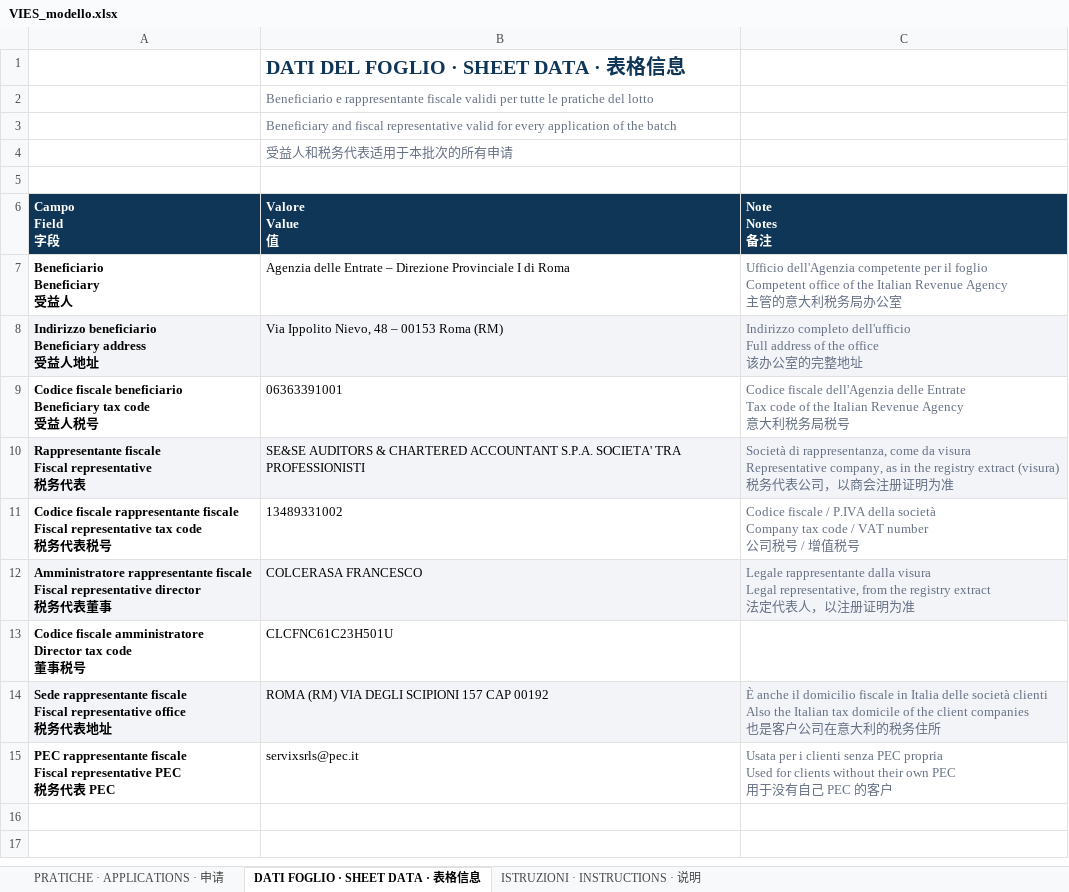
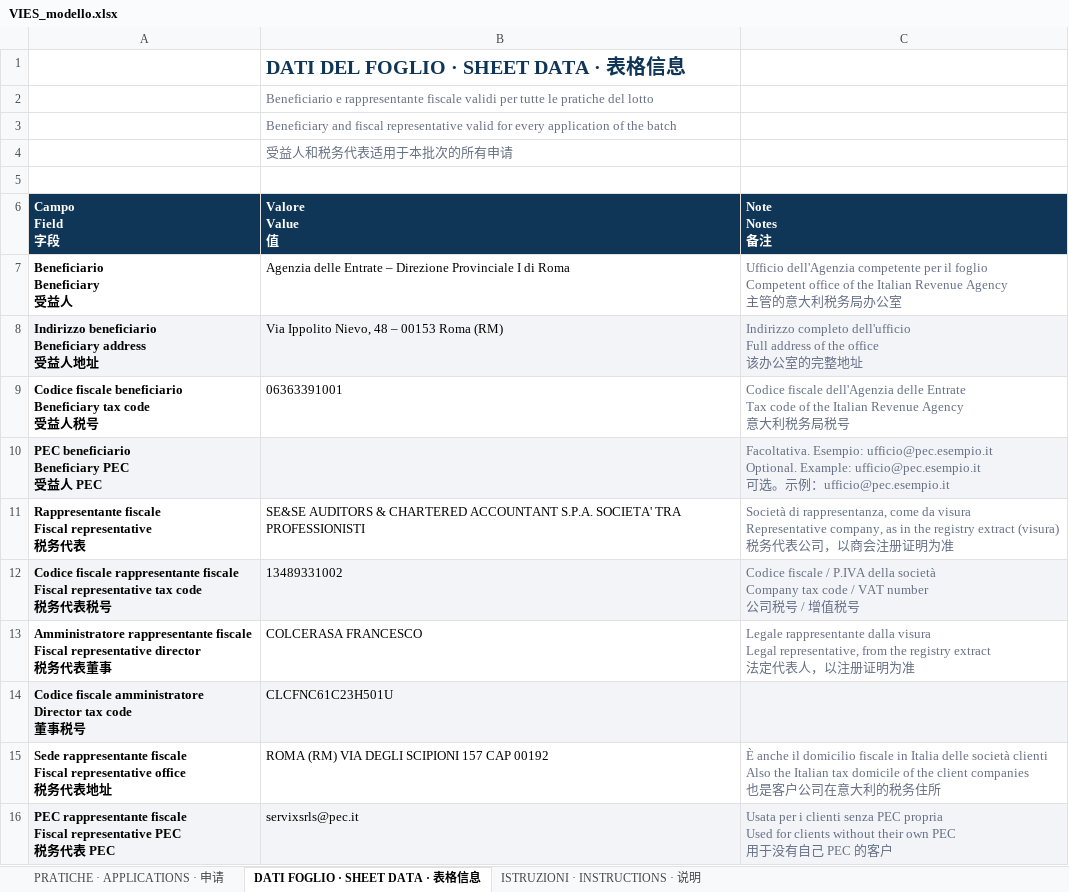
Before and after one commit to antoncarlo/policy-portal-pro, an Excel workbook: public/vies/VIES_modello.xlsx, sheet DATI FOGLIO · SHEET DATA · 表格信息, drawn as a sheet; values as stored, in another font and other column widths than the file's, no borders; charts and pictures not drawn; addresses are those after the commit; ↵ is a line break in a cell; the diff names each change by its address in the sheet, - before the commit and + after, or states it on an @@ line.

```diff
--- a/public/vies/VIES_modello.xlsx (sheet DATI FOGLIO · SHEET DATA · 表格信息)
+++ b/public/vies/VIES_modello.xlsx (sheet DATI FOGLIO · SHEET DATA · 表格信息)
+row 10: PEC beneficiario ↵ Beneficiary PEC ↵ 受益人 PEC |  | Facoltativa. Esempio: ufficio@pec.esempio.it ↵ Optional. Example: ufficio@pec.esempio.it ↵ 可选。示例：ufficio@pec.esempio.it
-A11:C11 fill: #F2F4F7
+A11:C11 fill: none
-A12:C12 fill: none
+A12:C12 fill: #F2F4F7
-A13:C13 fill: #F2F4F7
+A13:C13 fill: none
-A14:C14 fill: none
+A14:C14 fill: #F2F4F7
-A15:C15 fill: #F2F4F7
+A15:C15 fill: none
-A16:C16 fill: none
+A16:C16 fill: #F2F4F7
```
Also changed, not shown: sheet PRATICHE · APPLICATIONS · 申请, sheet ISTRUZIONI · INSTRUCTIONS · 说明, 12 other files.
